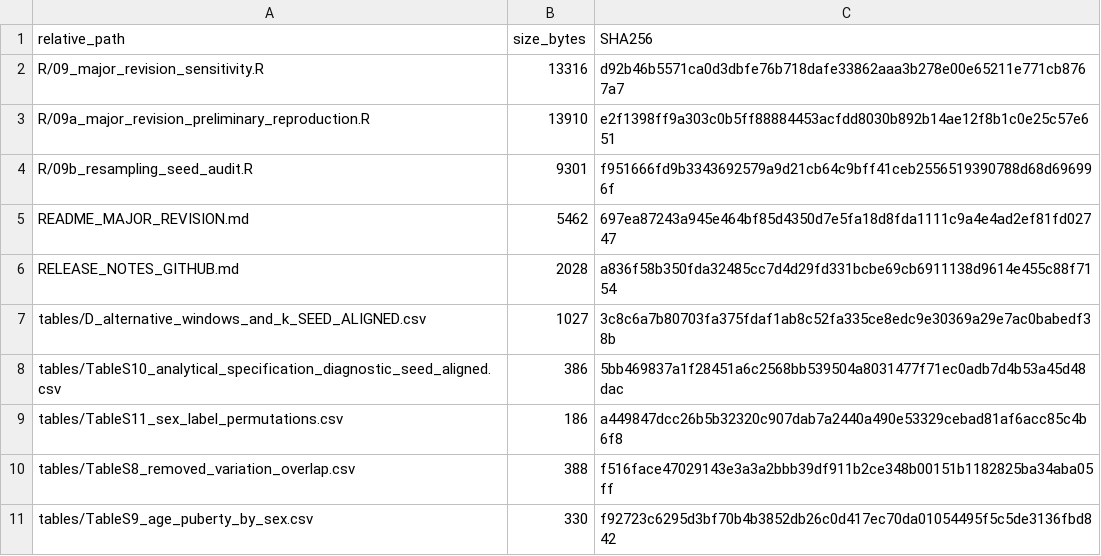
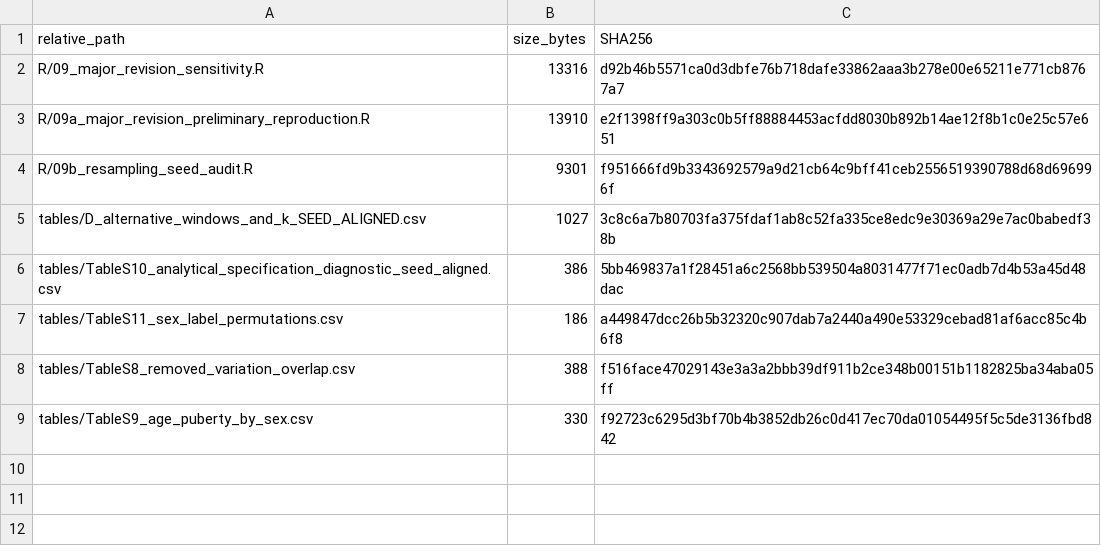
Before and after one commit to Litvinova1984/applsci-gcf-ftir, a CSV file: MANIFEST_SHA256.csv, drawn as a sheet; the diff names each change by its address in the sheet, - before the commit and + after, or states it on an @@ line.

Commit message:
Update MANIFEST_SHA256.csv

```diff
--- a/MANIFEST_SHA256.csv
+++ b/MANIFEST_SHA256.csv
-row 5: README_MAJOR_REVISION.md | 5462 | 697ea87243a945e464bf85d4350d7e5fa18d8fda1111c9a4e4ad2ef81fd02747
-row 6: RELEASE_NOTES_GITHUB.md | 2028 | a836f58b350fda32485cc7d4d29fd331bcbe69cb6911138d9614e455c88f7154
```
